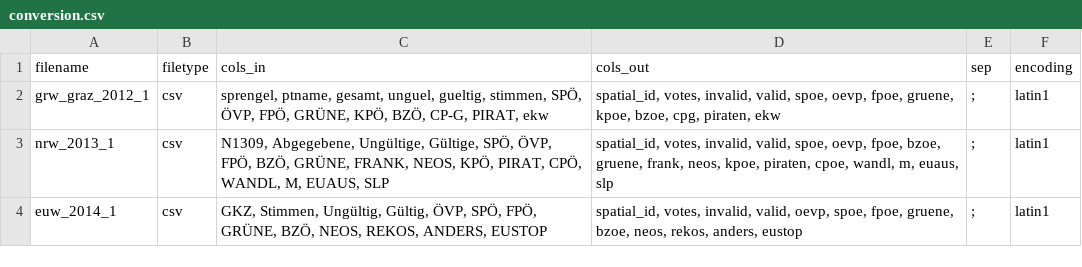
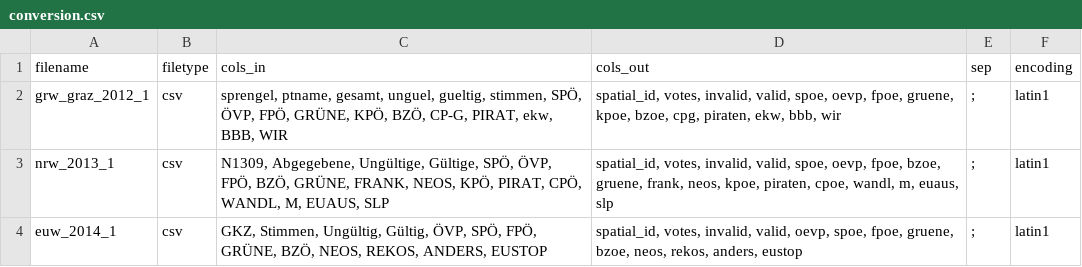
Before and after one commit to ginseng666/offenewahlen-gov2openconverter, a CSV file: data/conversion.csv, drawn as a sheet.

```diff
--- a/data/conversion.csv
+++ b/data/conversion.csv
@@ -1,3 +1,3 @@
 filename;filetype;cols_in;cols_out;sep;encoding
-grw_graz_2012_1;csv;sprengel, ptname, gesamt, unguel, gueltig, stimmen, SPÖ, ÖVP, FPÖ, GRÜNE, KPÖ, BZÖ, CP-G, PIRAT, ekw;spatial_id, votes, invalid, valid, spoe, oevp, fpoe, gruene, kpoe, bzoe, cpg, piraten, ekw;";";latin1
+grw_graz_2012_1;csv;sprengel, ptname, gesamt, unguel, gueltig, stimmen, SPÖ, ÖVP, FPÖ, GRÜNE, KPÖ, BZÖ, CP-G, PIRAT, ekw, BBB, WIR;spatial_id, votes, invalid, valid, spoe, oevp, fpoe, gruene, kpoe, bzoe, cpg, piraten, ekw, bbb, wir;";";latin1
 nrw_2013_1;csv;N1309, Abgegebene, Ungültige, Gültige, SPÖ, ÖVP, FPÖ, BZÖ, GRÜNE, FRANK, NEOS, KPÖ, PIRAT, CPÖ, WANDL, M, EUAUS, SLP;spatial_id, votes, invalid, valid, spoe, oevp, fpoe, bzoe, gruene, frank, neos, kpoe, piraten, cpoe, wandl, m, euaus, slp;";";latin1
```
Also changed, not shown: data/output/results/grw_graz_2012_1.csv, 1 other file.
